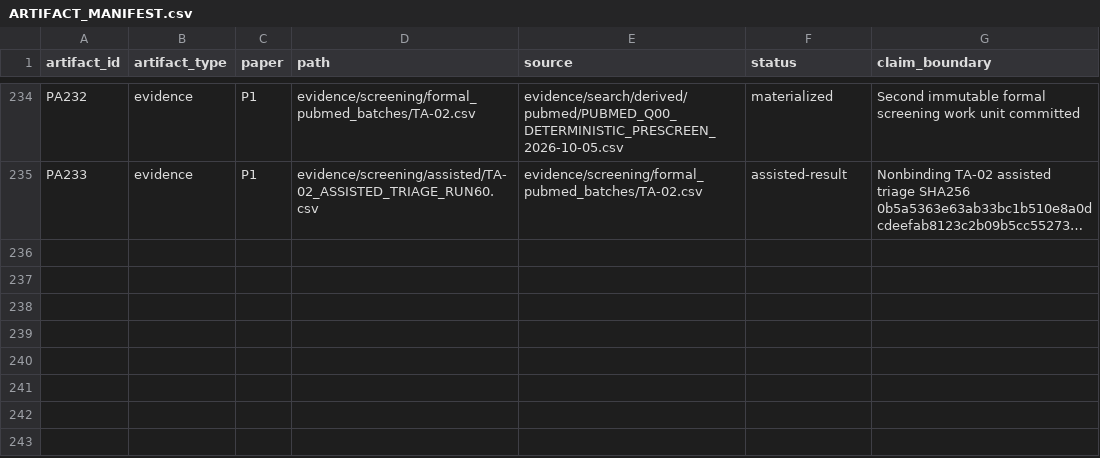
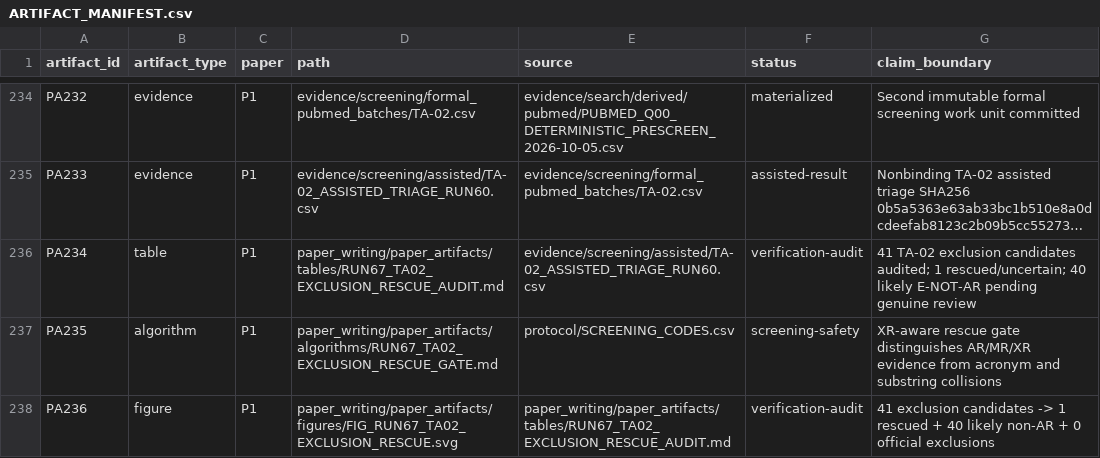
Before and after one commit to Arithmetic-Power-Geometry/Augmented-Reality-Systematic-Review, a CSV file: paper_writing/paper_artifacts/ARTIFACT_MANIFEST.csv, drawn as a sheet; only a part is shown, gaps mark what is left out; long unchanged cells end in …; the diff names each change by its address in the sheet, - before the commit and + after, or states it on an @@ line.

Commit message:
Register Run 67 TA-02 rescue artifacts

```diff
--- a/paper_writing/paper_artifacts/ARTIFACT_MANIFEST.csv
+++ b/paper_writing/paper_artifacts/ARTIFACT_MANIFEST.csv
+row 236: PA234 | table | P1 | paper_writing/paper_artifacts/tables/RUN67_TA02_EXCLUSION_RESCUE_AUDIT.md | evidence/screening/assisted/TA-02_ASSISTED_TRIAGE_RUN60.csv | verification-audit | 41 TA-02 exclusion candidates audited; 1 rescued/uncertain; 40 likely E-NOT-AR pending genuine review
+row 237: PA235 | algorithm | P1 | paper_writing/paper_artifacts/algorithms/RUN67_TA02_EXCLUSION_RESCUE_GATE.md | protocol/SCREENING_CODES.csv | screening-safety | XR-aware rescue gate distinguishes AR/MR/XR evidence from acronym and substring collisions
+row 238: PA236 | figure | P1 | paper_writing/paper_artifacts/figures/FIG_RUN67_TA02_EXCLUSION_RESCUE.svg | paper_writing/paper_artifacts/tables/RUN67_TA02_EXCLUSION_RESCUE_AUDIT.md | verification-audit | 41 exclusion candidates -> 1 rescued + 40 likely non-AR + 0 official exclusions
```
